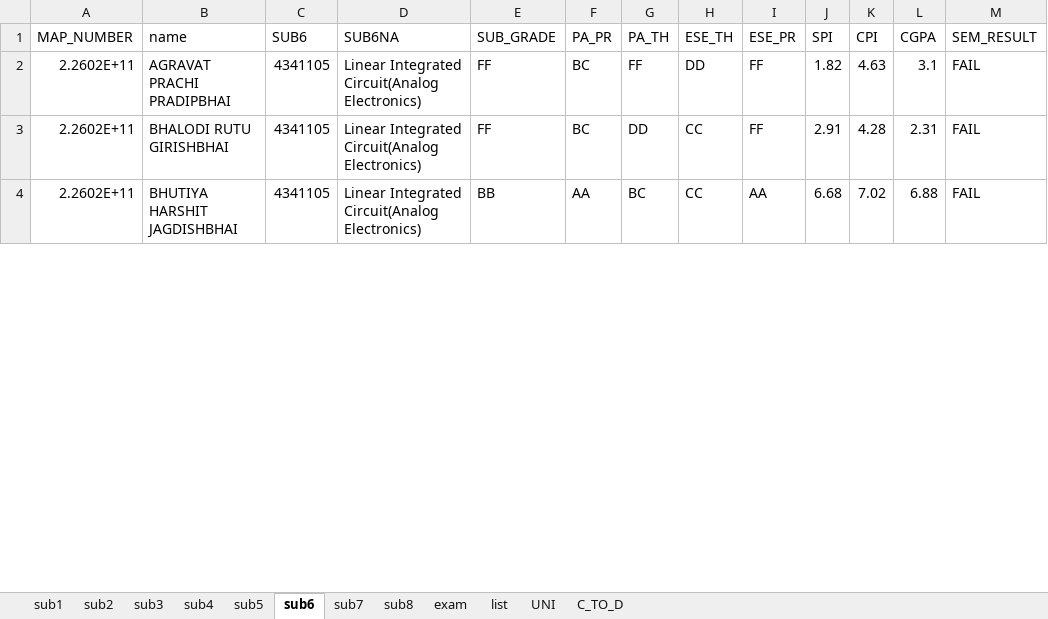
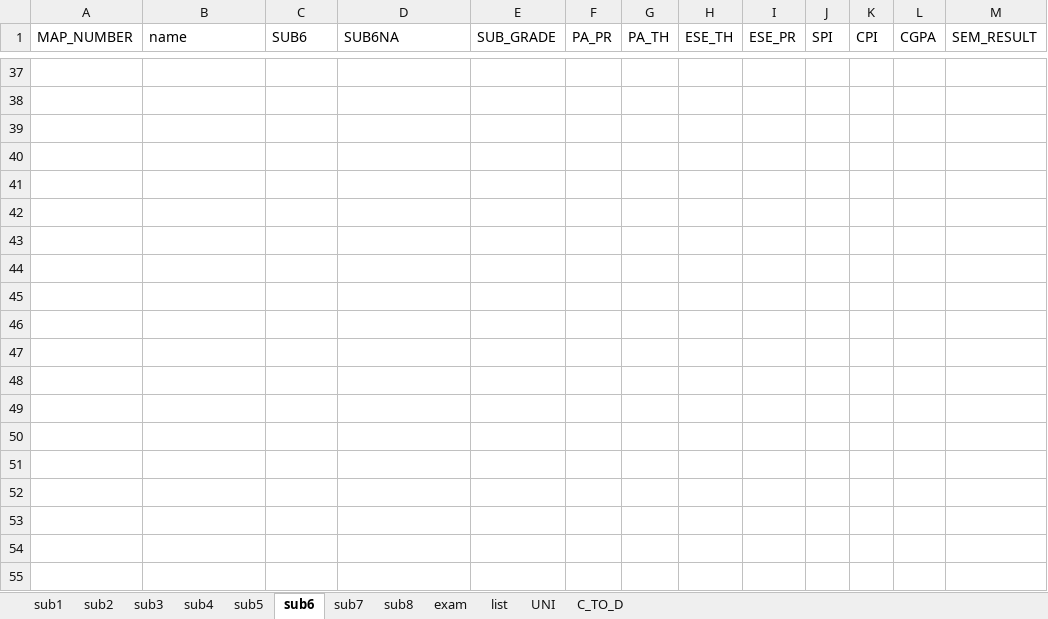
Before and after one commit to parmargv/result-analysis, an Excel workbook: GTU_RESULT_ANALYSIS.xlsx, sheet sub6, drawn as a sheet; only a part is shown, gaps mark what is left out; values as stored, in another font and other column widths than the file's, no borders; addresses are those after the commit; the diff covers the shown part only; the diff names each change by its address in the sheet, - before the commit and + after, or states it on an @@ line.

```diff
--- a/GTU_RESULT_ANALYSIS.xlsx (sheet sub6)
+++ b/GTU_RESULT_ANALYSIS.xlsx (sheet sub6)
-row 37: 2.2602E+11 | AGRAVAT PRACHI PRADIPBHAI | 4341105 | Linear Integrated Circuit(Analog Electronics) | FF | BC | FF | DD | FF | 1.82 | 4.63 | 3.1 | FAIL
+row 37: (empty)
-row 38: 2.2602E+11 | BHALODI RUTU GIRISHBHAI | 4341105 | Linear Integrated Circuit(Analog Electronics) | FF | BC | DD | CC | FF | 2.91 | 4.28 | 2.31 | FAIL
+row 38: (empty)
-row 39: 2.2602E+11 | BHUTIYA HARSHIT JAGDISHBHAI | 4341105 | Linear Integrated Circuit(Analog Electronics) | BB | AA | BC | CC | AA | 6.68 | 7.02 | 6.88 | FAIL
+row 39: (empty)
+row 40: (empty)
+row 41: (empty)
+row 42: (empty)
+row 43: (empty)
+row 44: (empty)
+row 45: (empty)
+row 46: (empty)
+row 47: (empty)
+row 48: (empty)
+row 49: (empty)
+row 50: (empty)
+row 51: (empty)
+row 52: (empty)
+row 53: (empty)
+row 54: (empty)
+row 55: (empty)
```
Also changed, not shown: 174 added rows, 10 removed rows and 78 edited cells elsewhere in this sheet, sheet sub5, sheet sub4, sheet sub3, sheet sub2, sheet sub1, sheet sub7, 3 more sheets, 12 other files.
